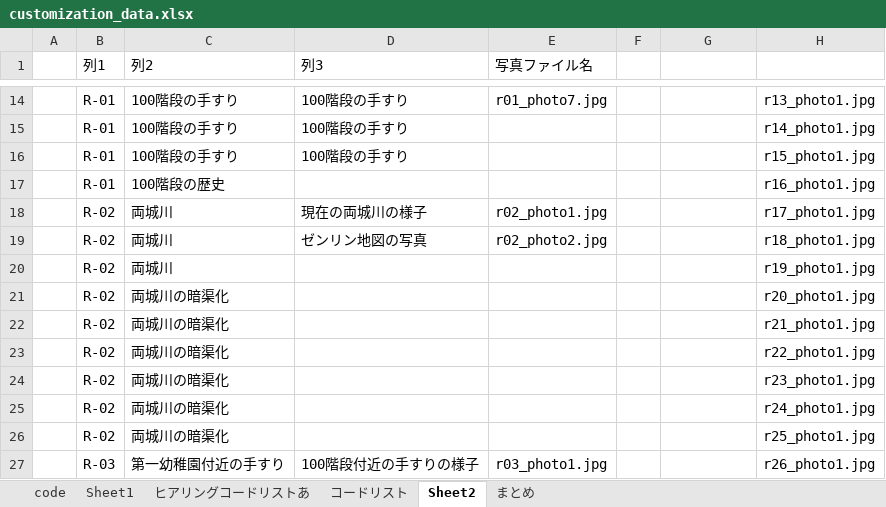
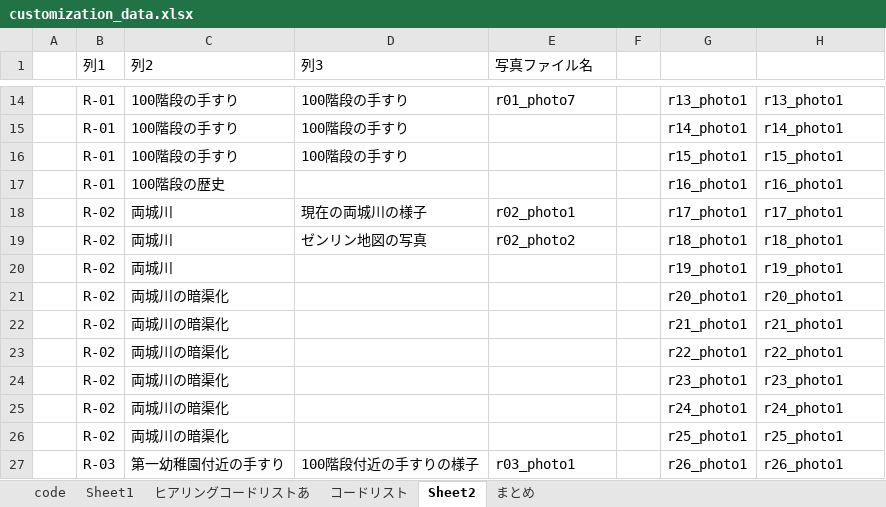
Before and after one commit to toshimoriwww/ryojo-custom-map, an Excel workbook: customization_data.xlsx, sheet Sheet2, drawn as a sheet; only a part is shown, gaps mark what is left out; values as stored, in another font and other column widths than the file's, no cell formats; table styles not drawn; the diff covers the shown part only; the diff names each change by its address in the sheet, - before the commit and + after, or states it on an @@ line.

```diff
--- a/customization_data.xlsx (sheet Sheet2)
+++ b/customization_data.xlsx (sheet Sheet2)
-E14 (写真ファイル名): r01_photo7.jpg
+E14 (写真ファイル名): r01_photo7
-G14: (empty)
+G14: r13_photo1
-H14: r13_photo1.jpg
+H14: r13_photo1
-G15: (empty)
+G15: r14_photo1
-H15: r14_photo1.jpg
+H15: r14_photo1
-G16: (empty)
+G16: r15_photo1
-H16: r15_photo1.jpg
+H16: r15_photo1
-G17: (empty)
+G17: r16_photo1
-H17: r16_photo1.jpg
+H17: r16_photo1
-E18 (写真ファイル名): r02_photo1.jpg
+E18 (写真ファイル名): r02_photo1
-G18: (empty)
+G18: r17_photo1
-H18: r17_photo1.jpg
+H18: r17_photo1
-E19 (写真ファイル名): r02_photo2.jpg
+E19 (写真ファイル名): r02_photo2
-G19: (empty)
+G19: r18_photo1
-H19: r18_photo1.jpg
+H19: r18_photo1
-G20: (empty)
+G20: r19_photo1
-H20: r19_photo1.jpg
+H20: r19_photo1
-G21: (empty)
+G21: r20_photo1
-H21: r20_photo1.jpg
+H21: r20_photo1
-G22: (empty)
+G22: r21_photo1
-H22: r21_photo1.jpg
+H22: r21_photo1
-G23: (empty)
+G23: r22_photo1
-H23: r22_photo1.jpg
+H23: r22_photo1
-G24: (empty)
+G24: r23_photo1
-H24: r23_photo1.jpg
+H24: r23_photo1
-G25: (empty)
+G25: r24_photo1
-H25: r24_photo1.jpg
+H25: r24_photo1
-G26: (empty)
+G26: r25_photo1
-H26: r25_photo1.jpg
+H26: r25_photo1
-E27 (写真ファイル名): r03_photo1.jpg
+E27 (写真ファイル名): r03_photo1
-G27: (empty)
+G27: r26_photo1
-H27: r26_photo1.jpg
+H27: r26_photo1
```
Also changed, not shown: 8 added rows, 8 removed rows and 99 edited cells elsewhere in this sheet, sheet code, cell formats, 38 other files.
